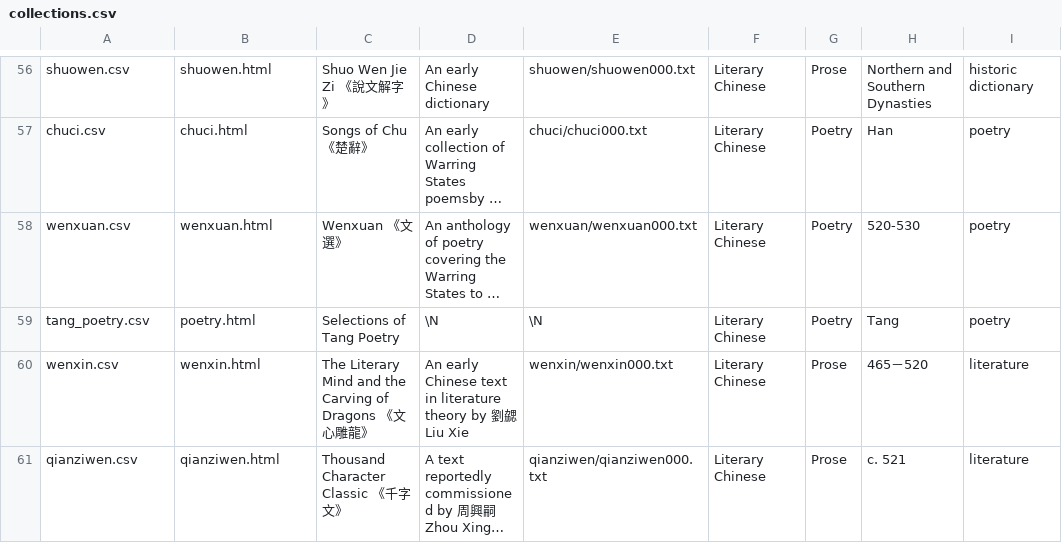
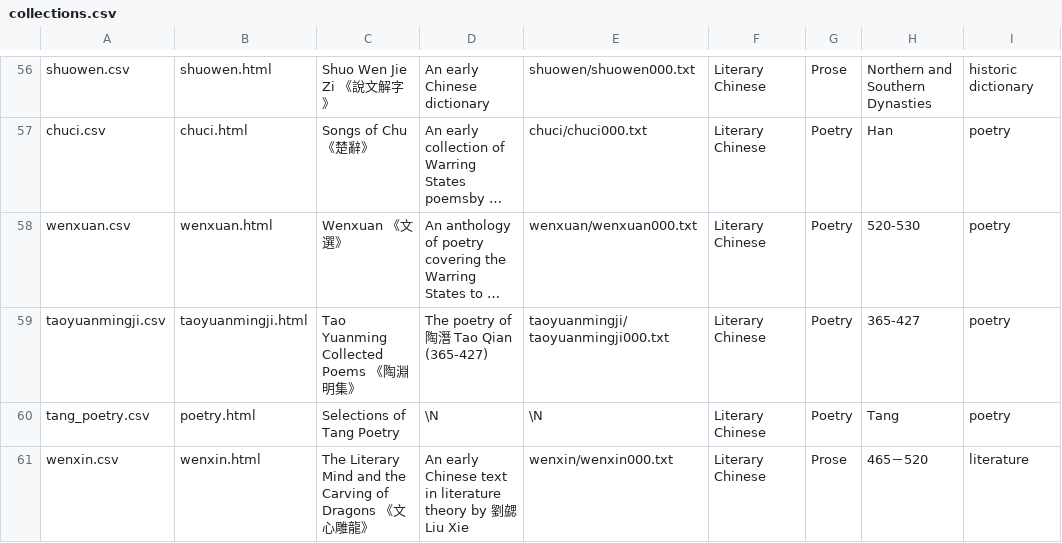
Before and after one commit to alexamies/chinesenotes.com, a CSV file: data/corpus/collections.csv, drawn as a sheet; only a part is shown, gaps mark what is left out; the shorter side is filled out with more unchanged rows; long unchanged cells end in …; the diff names each change by its address in the sheet, - before the commit and + after, or states it on an @@ line.

Commit message:
taoyuanmingji

```diff
--- a/data/corpus/collections.csv
+++ b/data/corpus/collections.csv
+row 59: taoyuanmingji.csv | taoyuanmingji.html | Tao Yuanming Collected Poems 《陶淵明集》 | The poetry of 陶潛 Tao Qian (365-427) | taoyuanmingji/taoyuanmingji000.txt | Literary Chinese | Poetry | 365-427 | poetry
```
Also changed, not shown: 16 other files.
